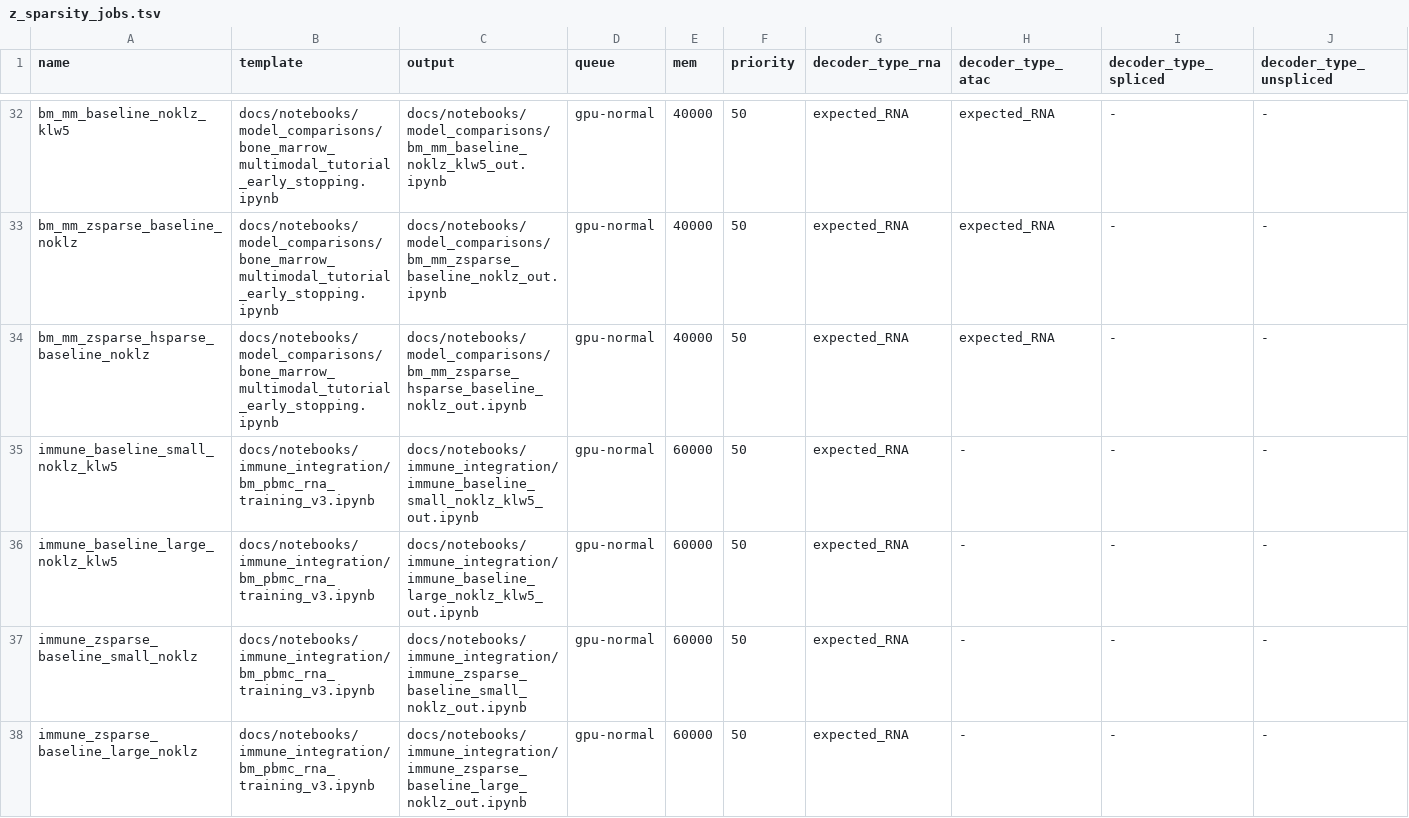
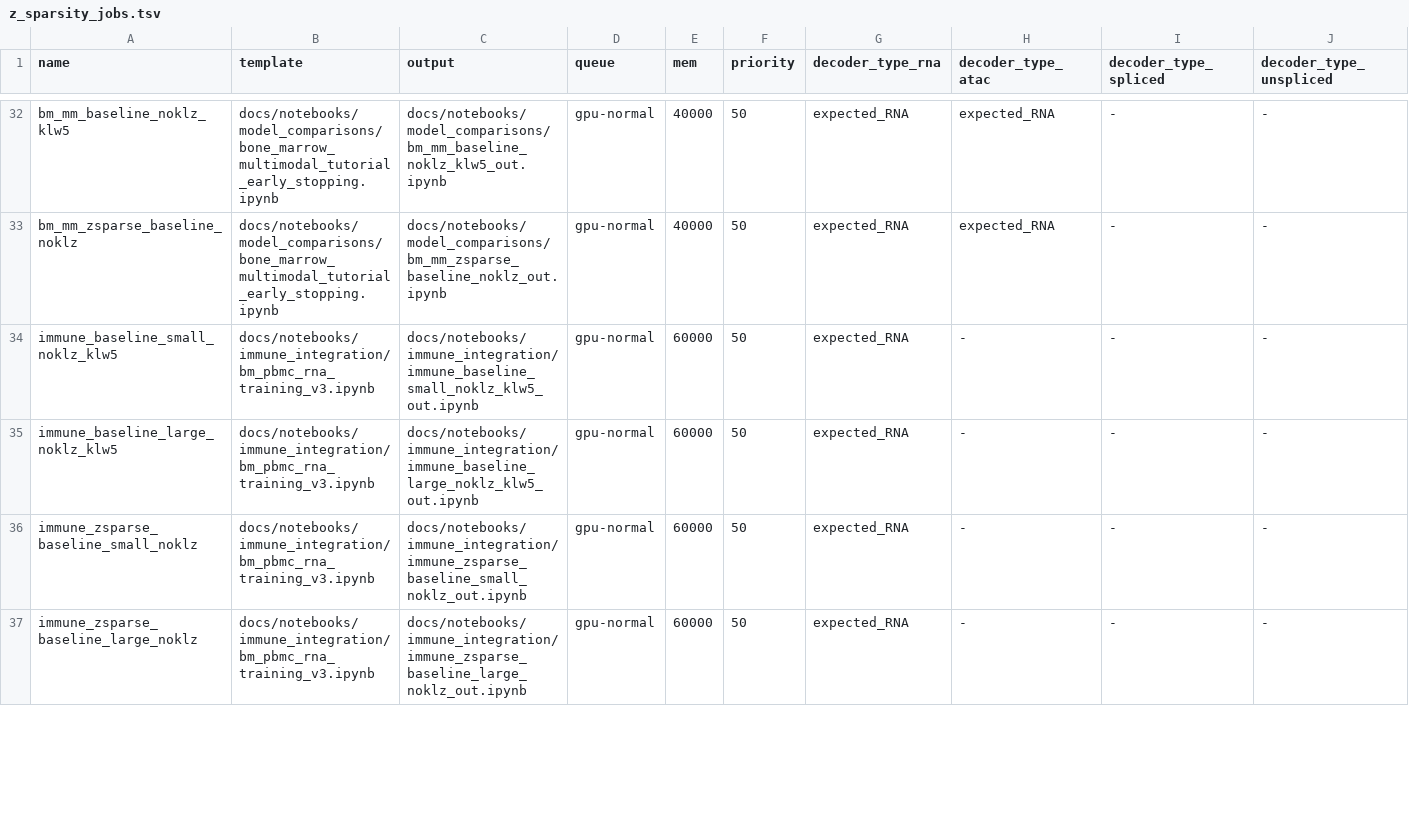
Before and after one commit to vitkl/regularizedvi, a TSV file: docs/notebooks/model_comparisons/z_sparsity_jobs.tsv, drawn as a sheet; only a part is shown, gaps mark what is left out; rows hold the shown columns only; the diff covers the shown part only; the diff names each change by its address in the sheet, - before the commit and + after, or states it on an @@ line.

```diff
--- a/docs/notebooks/model_comparisons/z_sparsity_jobs.tsv
+++ b/docs/notebooks/model_comparisons/z_sparsity_jobs.tsv
-row 34: bm_mm_zsparse_hsparse_baseline_noklz | docs/notebooks/model_comparisons/bone_marrow_multimodal_tutorial_early_stopping.ipynb | docs/notebooks/model_comparisons/bm_mm_zsparse_hsparse_baseline_noklz_out.ipynb | gpu-normal | 40000 | 50 | expected_RNA | expected_RNA | - | -
```
Also changed, not shown: 1 removed row and 7 edited cells elsewhere in this file.
